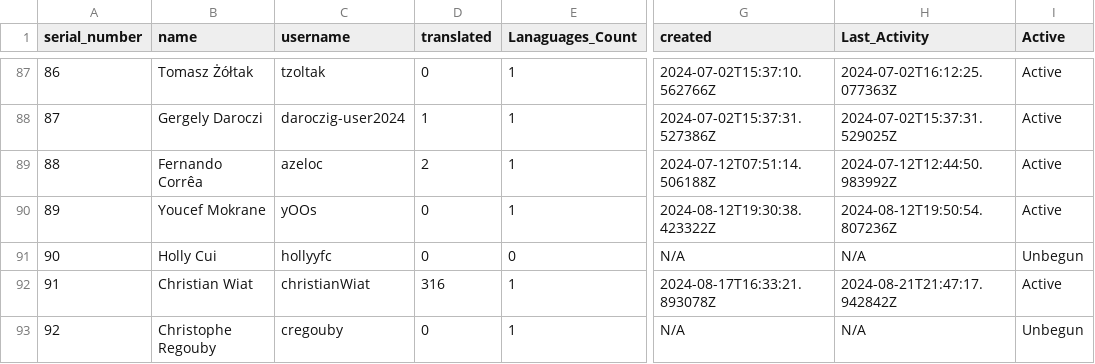
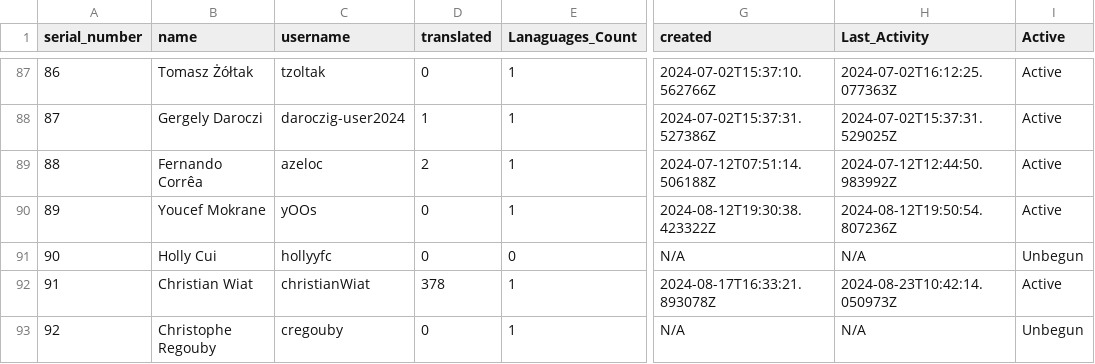
Before and after one commit to r-devel/translations-dashboard, a CSV file: weblate/User Statistics/Statistics.csv, drawn as a sheet; only a part is shown, gaps mark what is left out; the diff names each change by its address in the sheet, - before the commit and + after, or states it on an @@ line.

```diff
--- a/weblate/User Statistics/Statistics.csv
+++ b/weblate/User Statistics/Statistics.csv
-D92 (translated): 316
+D92 (translated): 378
-H92 (Last_Activity): 2024-08-21T21:47:17.942842Z
+H92 (Last_Activity): 2024-08-23T10:42:14.050973Z
```
